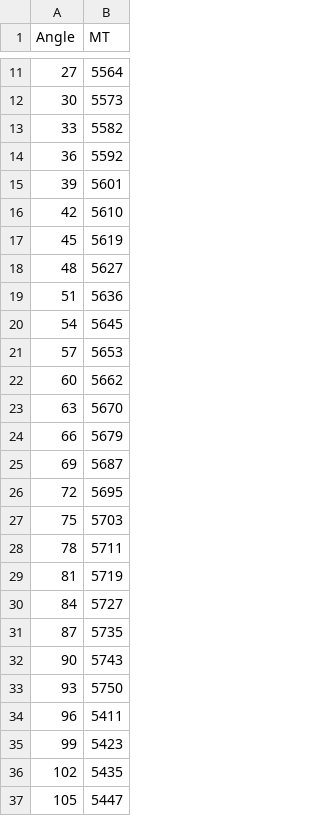
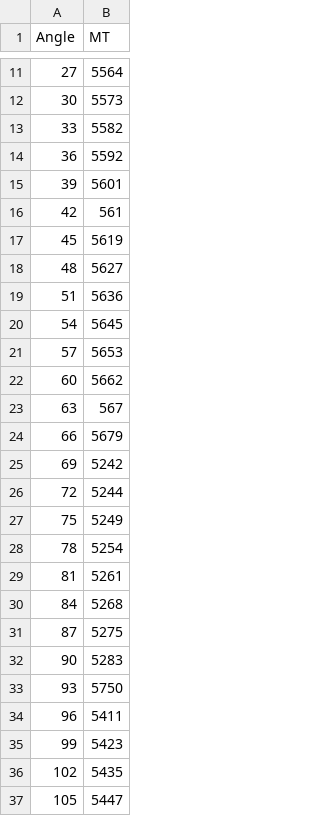
Before and after one commit to Mis-prog/matmod-7sem, a CSV file: labs/lab1/polina/result_new.csv, drawn as a sheet; only a part is shown, gaps mark what is left out.

Commit message:
Update result_new.csv

```diff
--- a/labs/lab1/polina/result_new.csv
+++ b/labs/lab1/polina/result_new.csv
@@ -15,3 +15,3 @@ Angle,MT
 39,5601
-42,5610
+42,561
 45,5619
@@ -22,12 +22,12 @@ Angle,MT
 60,5662
-63,5670
+63,567
 66,5679
-69,5687
-72,5695
-75,5703
-78,5711
-81,5719
-84,5727
-87,5735
-90,5743
+69,5242
+72,5244
+75,5249
+78,5254
+81,5261
+84,5268
+87,5275
+90,5283
 93,5750
```
